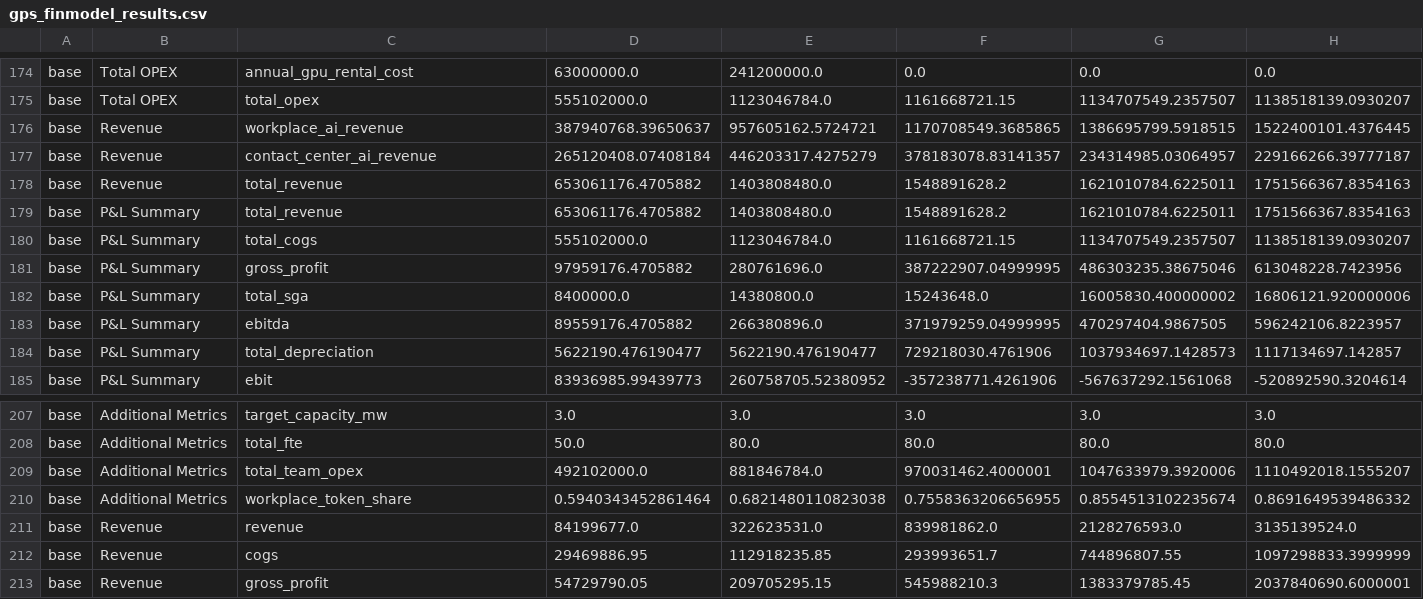
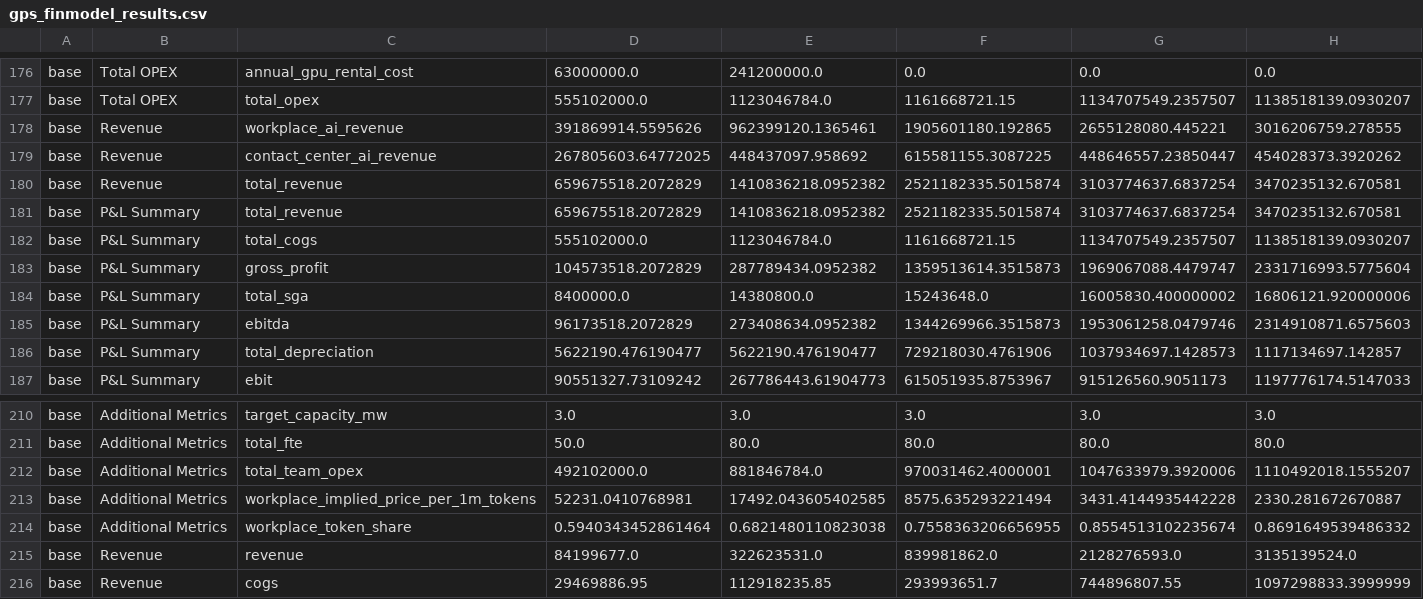
Before and after one commit to Bronislav28/GPS_finmodel, a CSV file: output/gps_finmodel_results.csv, drawn as a sheet; only a part is shown, gaps mark what is left out; the shorter side is filled out with more unchanged rows; the diff covers the shown part only.

Commit message:
Update revenue pricing base to COGS plus depreciation

```diff
--- a/output/gps_finmodel_results.csv
+++ b/output/gps_finmodel_results.csv
@@ -175,11 +177,11 @@ base,Total OPEX,annual_gpu_rental_cost,63000000.0,241200000.0,0.0,0.0,0.0
 base,Total OPEX,total_opex,555102000.0,1123046784.0,1161668721.15,1134707549.2357507,1138518139.0930207
-base,Revenue,workplace_ai_revenue,387940768.39650637,957605162.5724721,1170708549.3685865,1386695799.5918515,1522400101.4376445
-base,Revenue,contact_center_ai_revenue,265120408.07408184,446203317.4275279,378183078.83141357,234314985.03064957,229166266.39777187
-base,Revenue,total_revenue,653061176.4705882,1403808480.0,1548891628.2,1621010784.6225011,1751566367.8354163
-base,P&L Summary,total_revenue,653061176.4705882,1403808480.0,1548891628.2,1621010784.6225011,1751566367.8354163
+base,Revenue,workplace_ai_revenue,391869914.5595626,962399120.1365461,1905601180.192865,2655128080.445221,3016206759.278555
+base,Revenue,contact_center_ai_revenue,267805603.64772025,448437097.958692,615581155.3087225,448646557.23850447,454028373.3920262
+base,Revenue,total_revenue,659675518.2072829,1410836218.0952382,2521182335.5015874,3103774637.6837254,3470235132.670581
+base,P&L Summary,total_revenue,659675518.2072829,1410836218.0952382,2521182335.5015874,3103774637.6837254,3470235132.670581
 base,P&L Summary,total_cogs,555102000.0,1123046784.0,1161668721.15,1134707549.2357507,1138518139.0930207
-base,P&L Summary,gross_profit,97959176.4705882,280761696.0,387222907.04999995,486303235.38675046,613048228.7423956
+base,P&L Summary,gross_profit,104573518.2072829,287789434.0952382,1359513614.3515873,1969067088.4479747,2331716993.5775604
 base,P&L Summary,total_sga,8400000.0,14380800.0,15243648.0,16005830.400000002,16806121.920000006
-base,P&L Summary,ebitda,89559176.4705882,266380896.0,371979259.04999995,470297404.9867505,596242106.8223957
+base,P&L Summary,ebitda,96173518.2072829,273408634.0952382,1344269966.3515873,1953061258.0479746,2314910871.6575603
 base,P&L Summary,total_depreciation,5622190.476190477,5622190.476190477,729218030.4761906,1037934697.1428573,1117134697.142857
-base,P&L Summary,ebit,83936985.99439773,260758705.52380952,-357238771.4261906,-567637292.1561068,-520892590.3204614
+base,P&L Summary,ebit,90551327.73109242,267786443.61904773,615051935.8753967,915126560.9051173,1197776174.5147033
@@ -209,2 +212,3 @@ base,Additional Metrics,total_fte,50.0,80.0,80.0,80.0,80.0
 base,Additional Metrics,total_team_opex,492102000.0,881846784.0,970031462.4000001,1047633979.3920006,1110492018.1555207
+base,Additional Metrics,workplace_implied_price_per_1m_tokens,52231.0410768981,17492.043605402585,8575.635293221494,3431.4144935442228,2330.281672670887
 base,Additional Metrics,workplace_token_share,0.5940343452861464,0.6821480110823038,0.7558363206656955,0.8554513102235674,0.8691649539486332
```
Also changed, not shown: 5 added rows and 100 edited cells elsewhere in this file, 2 other files.
